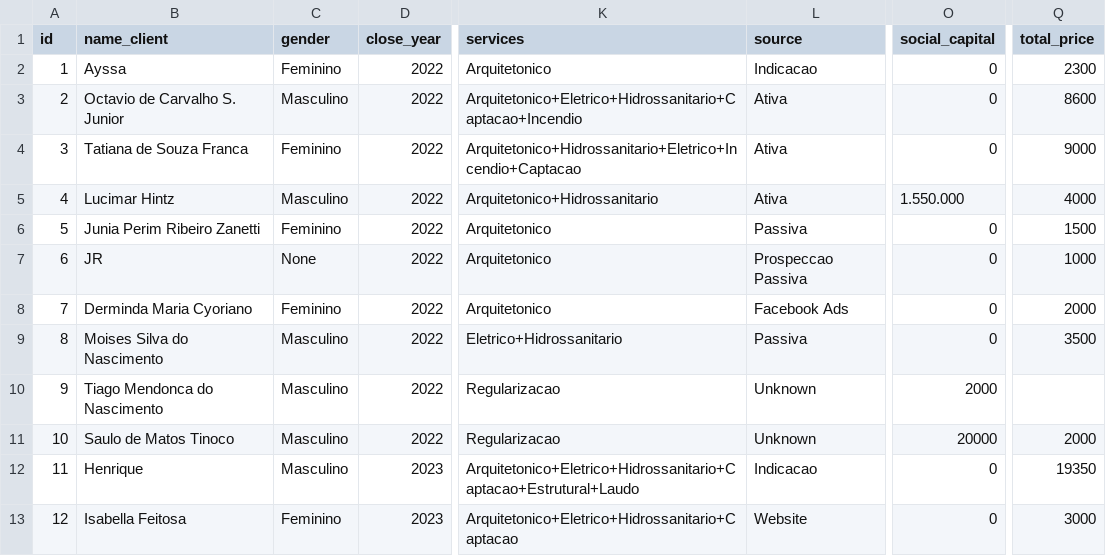
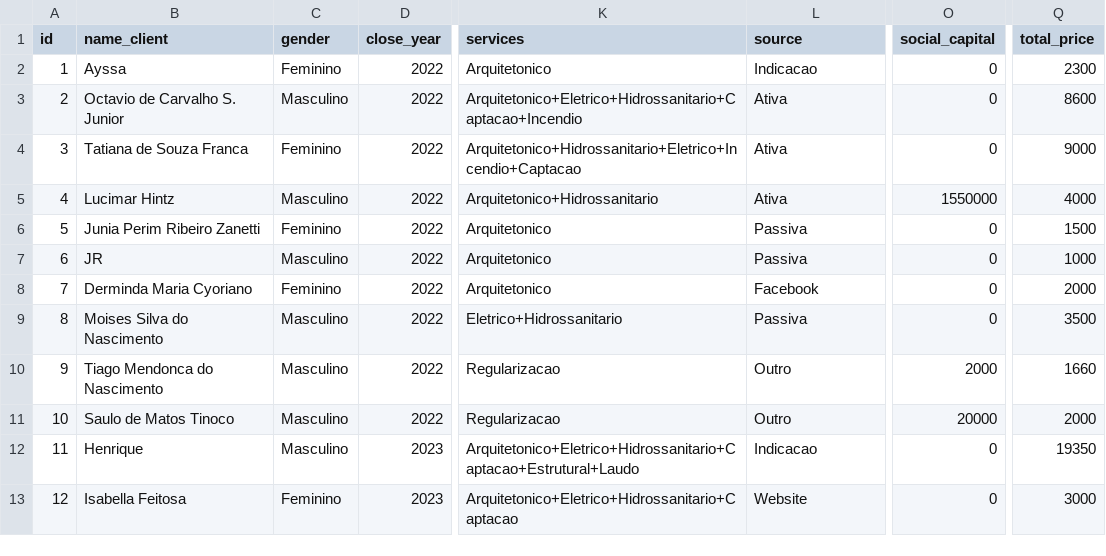
Before and after one commit to raphael-ss/persona-ct-junior, a CSV file: persona_civil.csv (was persona - civil.csv), drawn as a sheet; only a part is shown, gaps mark what is left out; the diff names each change by its address in the sheet, - before the commit and + after, or states it on an @@ line.

Commit message:
started Persona - Civil

```diff
--- a/persona - civil.csv
+++ b/persona_civil.csv
-O5 (social_capital): 1.550.000
+O5 (social_capital): 1550000
-C7 (gender): None
+C7 (gender): Masculino
-L7 (source): Prospeccao Passiva
+L7 (source): Passiva
-L8 (source): Facebook Ads
+L8 (source): Facebook
-L10:L11 (source): Unknown
+L10:L11 (source): Outro
-Q10 (total_price): (empty)
+Q10 (total_price): 1660
```
Also changed, not shown: 2 other files.
